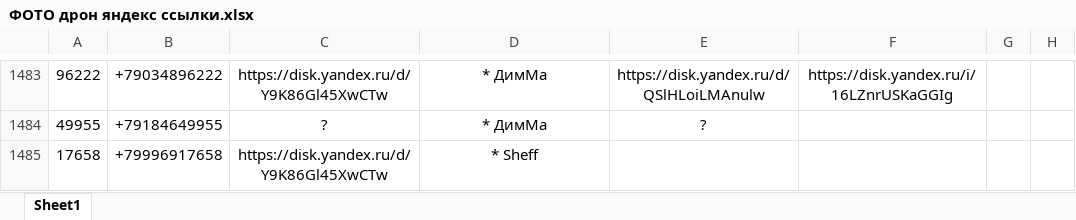
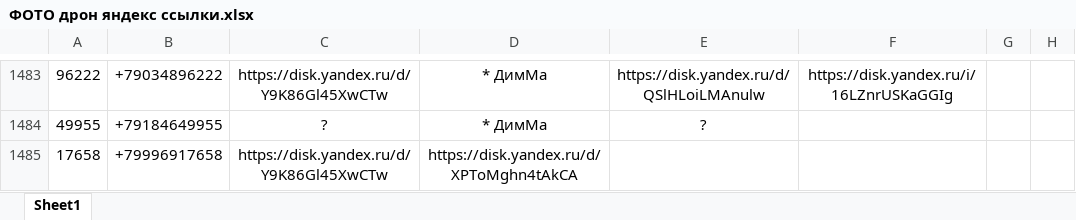
Before and after one commit to janasasha07-collab/photo, an Excel workbook: ФОТО дрон яндекс ссылки.xlsx, sheet Sheet1, drawn as a sheet; only a part is shown, gaps mark what is left out; values as stored, in another font and other column widths than the file's, no borders; the diff names each change by its address in the sheet, - before the commit and + after, or states it on an @@ line.

Commit message:
Add files via upload

```diff
--- a/ФОТО дрон яндекс ссылки.xlsx (sheet Sheet1)
+++ b/ФОТО дрон яндекс ссылки.xlsx (sheet Sheet1)
-D1485: * Sheff
+D1485: https://disk.yandex.ru/d/XPToMghn4tAkCA
```
